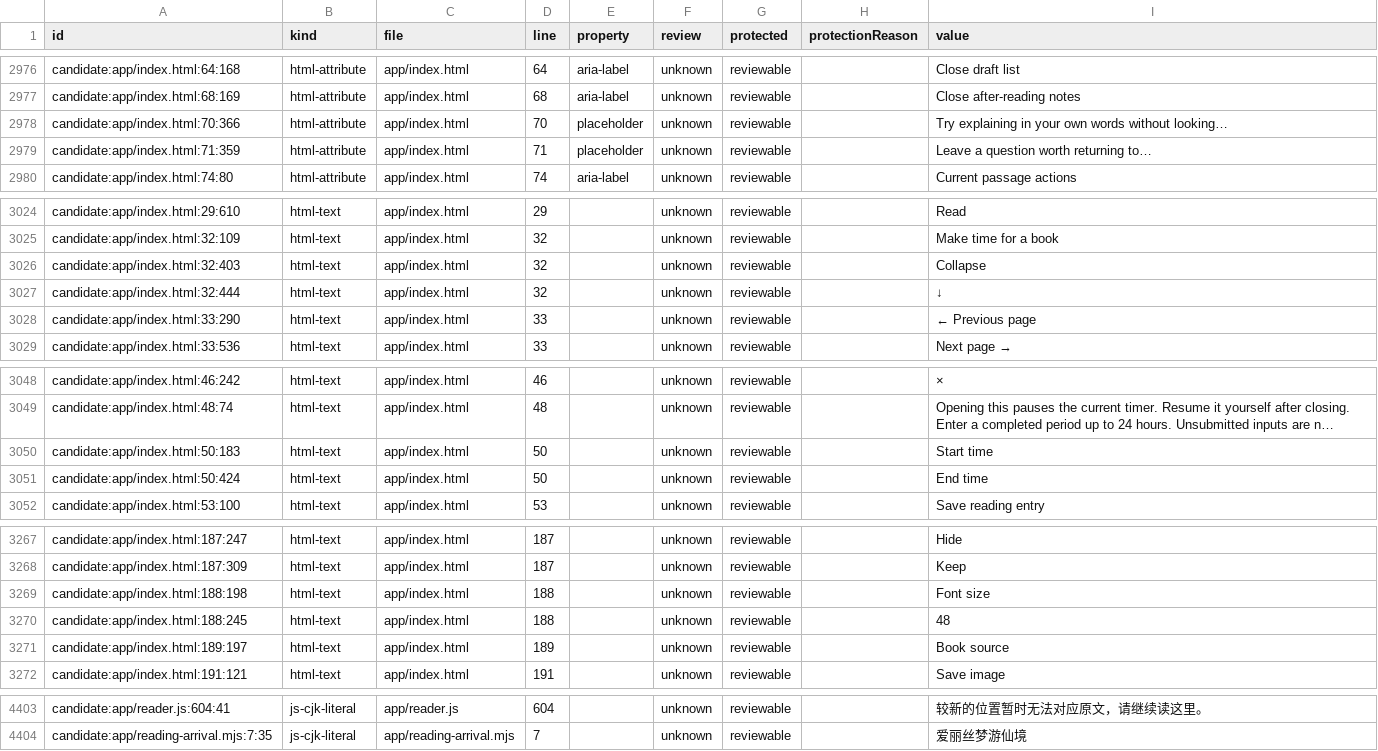
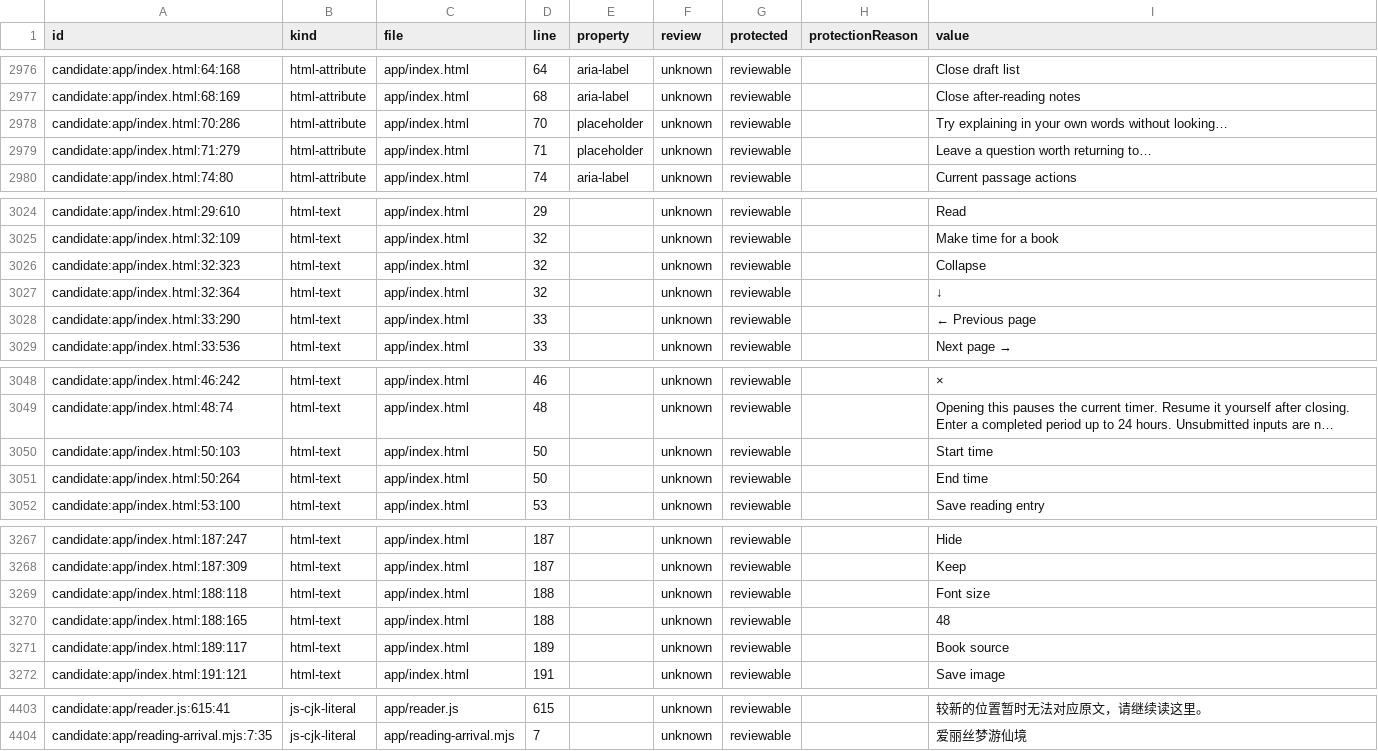
Before and after one commit to getyak/leafhour, a CSV file: docs/copy/copy-candidates.csv, drawn as a sheet; only a part is shown, gaps mark what is left out; long unchanged cells end in …; the diff covers the shown part only; the diff names each change by its address in the sheet, - before the commit and + after, or states it on an @@ line.

```diff
--- a/docs/copy/copy-candidates.csv
+++ b/docs/copy/copy-candidates.csv
-A2978 (id): candidate:app/index.html:70:366
+A2978 (id): candidate:app/index.html:70:286
-A2979 (id): candidate:app/index.html:71:359
+A2979 (id): candidate:app/index.html:71:279
-A3026 (id): candidate:app/index.html:32:403
+A3026 (id): candidate:app/index.html:32:323
-A3027 (id): candidate:app/index.html:32:444
+A3027 (id): candidate:app/index.html:32:364
-A3050 (id): candidate:app/index.html:50:183
+A3050 (id): candidate:app/index.html:50:103
-A3051 (id): candidate:app/index.html:50:424
+A3051 (id): candidate:app/index.html:50:264
-A3269 (id): candidate:app/index.html:188:198
+A3269 (id): candidate:app/index.html:188:118
-A3270 (id): candidate:app/index.html:188:245
+A3270 (id): candidate:app/index.html:188:165
-A3271 (id): candidate:app/index.html:189:197
+A3271 (id): candidate:app/index.html:189:117
-A4403 (id): candidate:app/reader.js:604:41
+A4403 (id): candidate:app/reader.js:615:41
-D4403 (line): 604
+D4403 (line): 615
```
Also changed, not shown: 66 edited cells elsewhere in this file, 20 other files.
